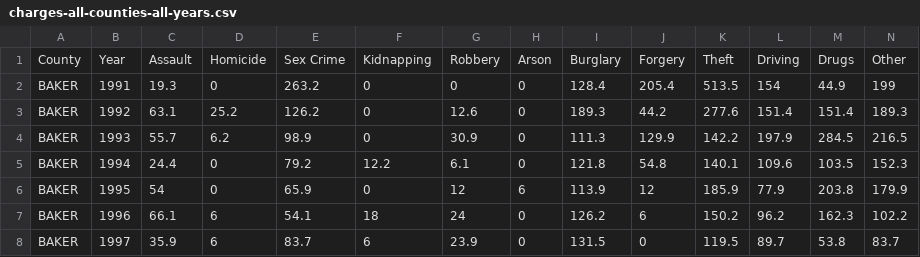
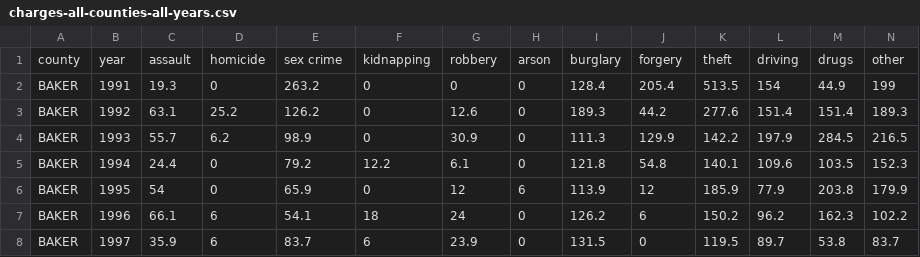
Before and after one commit to caged/oregon-criminal-justice, a CSV file: charges-all-counties-all-years.csv, drawn as a sheet; only a part is shown; removed rows and columns are numbered as before the commit, all else as after; rows hold the shown columns only; the diff names each change by its address in the sheet, - before the commit and + after, or states it on an @@ line.

```diff
--- a/charges-all-counties-all-years.csv
+++ b/charges-all-counties-all-years.csv
-row 1: County | Year | Assault | Homicide | Sex Crime | Kidnapping | Robbery | Arson | Burglary | Forgery | Theft | Driving | Drugs | Other
+row 1: county | year | assault | homicide | sex crime | kidnapping | robbery | arson | burglary | forgery | theft | driving | drugs | other
```
Also changed, not shown: convictions-all-counties-all-years.csv.
